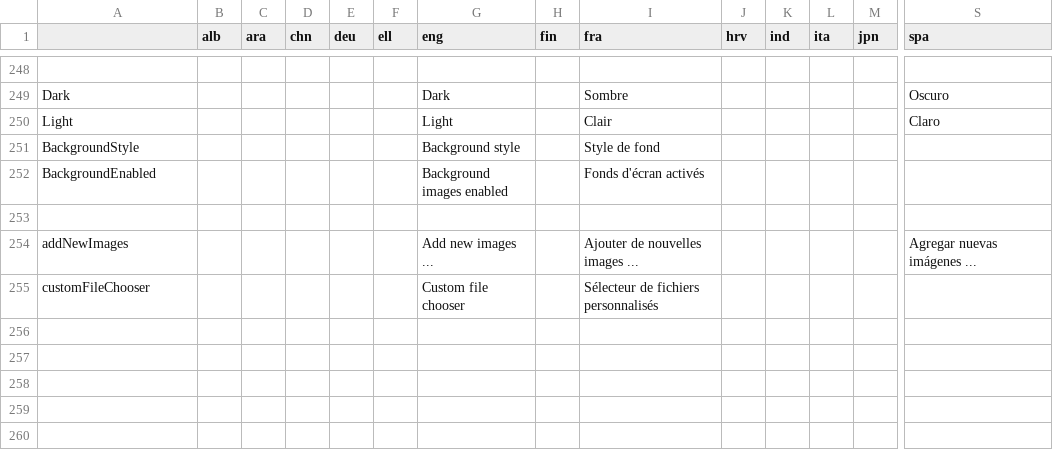
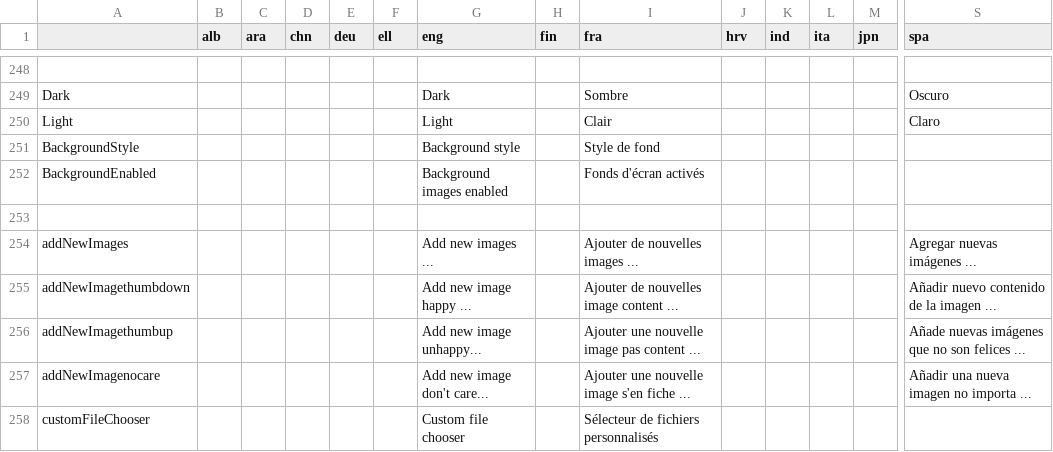
Before and after one commit to GazePlay/GazePlay, a CSV file: gazeplay-core/src/main/resources/data/multilinguism/multilinguism.csv, drawn as a sheet; only a part is shown, gaps mark what is left out; rows hold the shown columns only; the diff names each change by its address in the sheet, - before the commit and + after, or states it on an @@ line.

```diff
--- a/gazeplay-core/src/main/resources/data/multilinguism/multilinguism.csv
+++ b/gazeplay-core/src/main/resources/data/multilinguism/multilinguism.csv
+row 255: addNewImagethumbdown |  |  |  |  |  | Add new image happy ... |  | Ajouter de nouvelles image content ... |  |  |  |  | Añadir nuevo contenido de la imagen ...
+row 256: addNewImagethumbup |  |  |  |  |  | Add new image unhappy... |  | Ajouter une nouvelle image pas content ... |  |  |  |  | Añade nuevas imágenes que no son felices ...
+row 257: addNewImagenocare |  |  |  |  |  | Add new image don't care... |  | Ajouter une nouvelle image s'en fiche ... |  |  |  |  | Añadir una nueva imagen no importa ...
```
Also changed, not shown: 4 other files.
